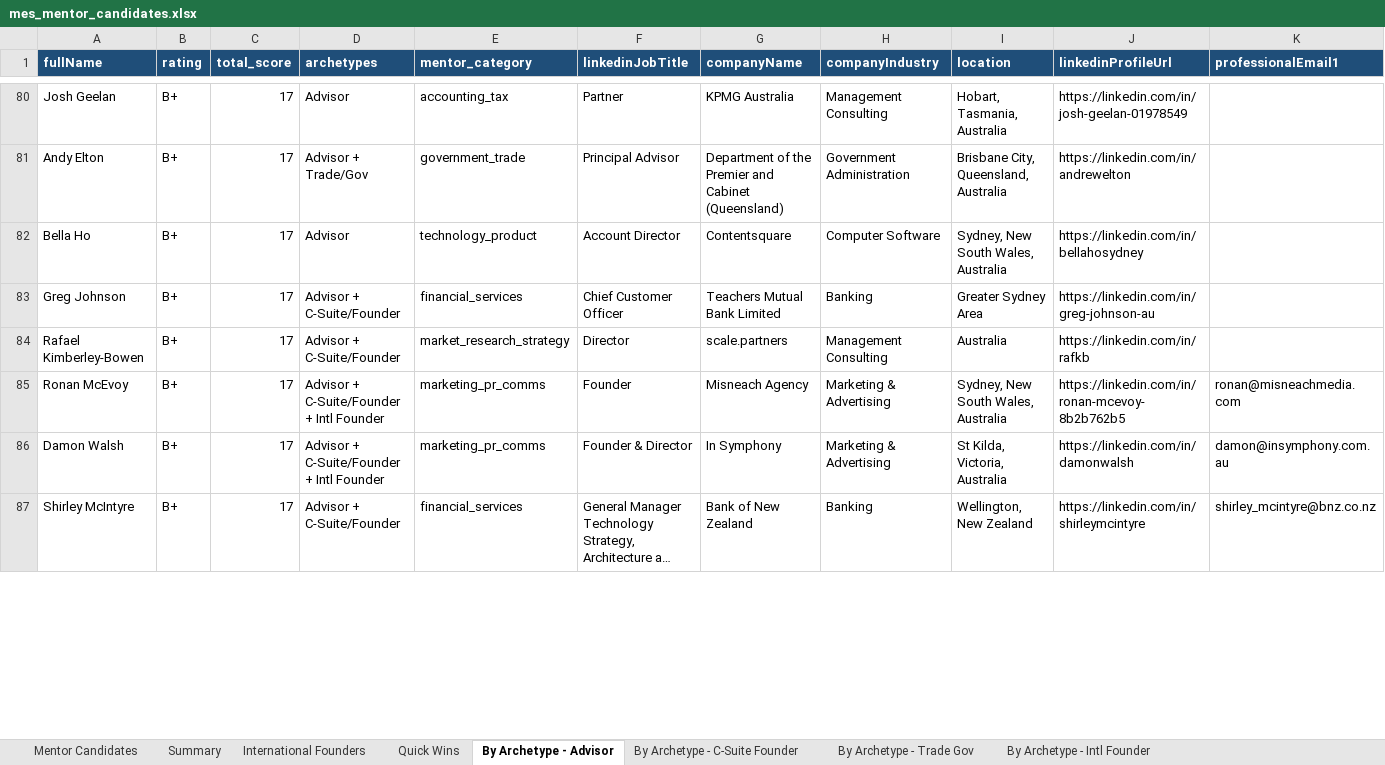
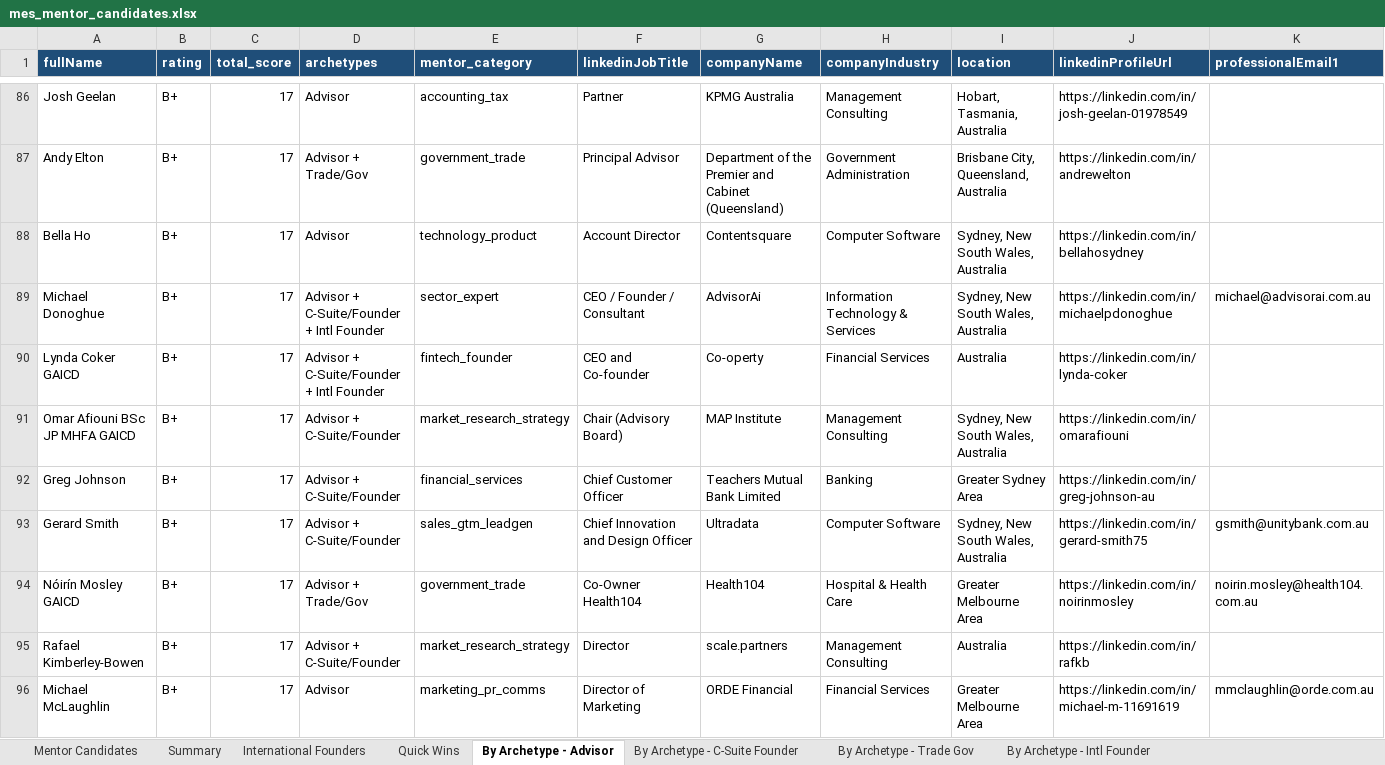
Before and after one commit to steviem101/market-entry-secrets, an Excel workbook: mentor_identification/mes_mentor_candidates.xlsx, sheet By Archetype - Advisor, drawn as a sheet; only a part is shown, gaps mark what is left out; the shorter side is filled out with more unchanged rows; long unchanged cells end in …; values as stored, in another font and other column widths than the file's, no borders; rows hold the shown columns only; the diff covers the shown part only; the diff names each change by its address in the sheet, - before the commit and + after, or states it on an @@ line.

```diff
--- a/mentor_identification/mes_mentor_candidates.xlsx (sheet By Archetype - Advisor)
+++ b/mentor_identification/mes_mentor_candidates.xlsx (sheet By Archetype - Advisor)
+row 89: Michael Donoghue | B+ | 17 | Advisor + C-Suite/Founder + Intl Founder | sector_expert | CEO / Founder / Consultant | AdvisorAi | Information Technology & Services | Sydney, New South Wales, Australia | https://linkedin.com/in/michaelpdonoghue | michael@advisorai.com.au
+row 90: Lynda Coker GAICD | B+ | 17 | Advisor + C-Suite/Founder + Intl Founder | fintech_founder | CEO and Co-founder | Co-operty | Financial Services | Australia | https://linkedin.com/in/lynda-coker
+row 91: Omar Afiouni BSc JP MHFA GAICD | B+ | 17 | Advisor + C-Suite/Founder | market_research_strategy | Chair (Advisory Board) | MAP Institute | Management Consulting | Sydney, New South Wales, Australia | https://linkedin.com/in/omarafiouni
+row 93: Gerard Smith | B+ | 17 | Advisor + C-Suite/Founder | sales_gtm_leadgen | Chief Innovation and Design Officer | Ultradata | Computer Software | Sydney, New South Wales, Australia | https://linkedin.com/in/gerard-smith75 | gsmith@unitybank.com.au
+row 94: Nóirín Mosley GAICD | B+ | 17 | Advisor + Trade/Gov | government_trade | Co-Owner Health104 | Health104 | Hospital & Health Care | Greater Melbourne Area | https://linkedin.com/in/noirinmosley | noirin.mosley@health104.com.au
+row 96: Michael McLaughlin | B+ | 17 | Advisor | marketing_pr_comms | Director of Marketing | ORDE Financial | Financial Services | Greater Melbourne Area | https://linkedin.com/in/michael-m-11691619 | mmclaughlin@orde.com.au
```
Also changed, not shown: 67 added rows, 71 removed rows and 15 edited cells elsewhere in this sheet, sheet Mentor Candidates, sheet By Archetype - C-Suite Founder, sheet International Founders, sheet By Archetype - Intl Founder, sheet By Archetype - Trade Gov, sheet Quick Wins, 1 more sheet, 2 other files.
